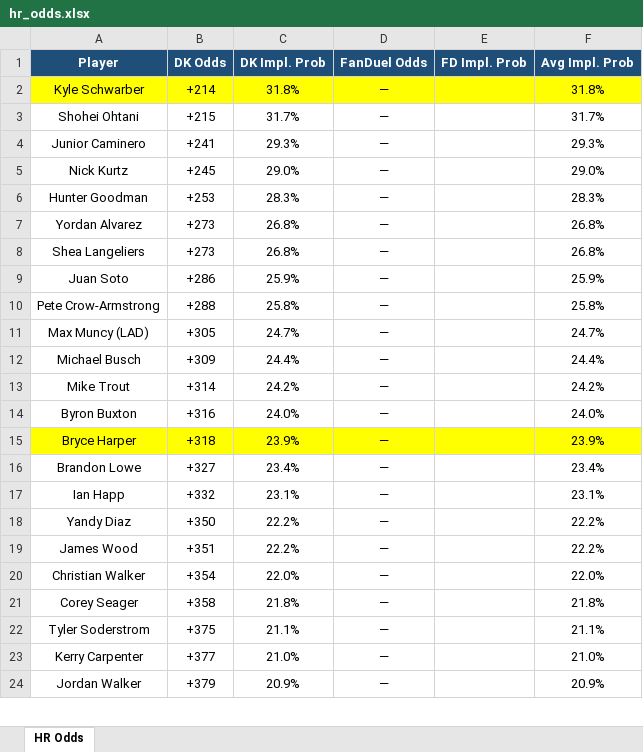
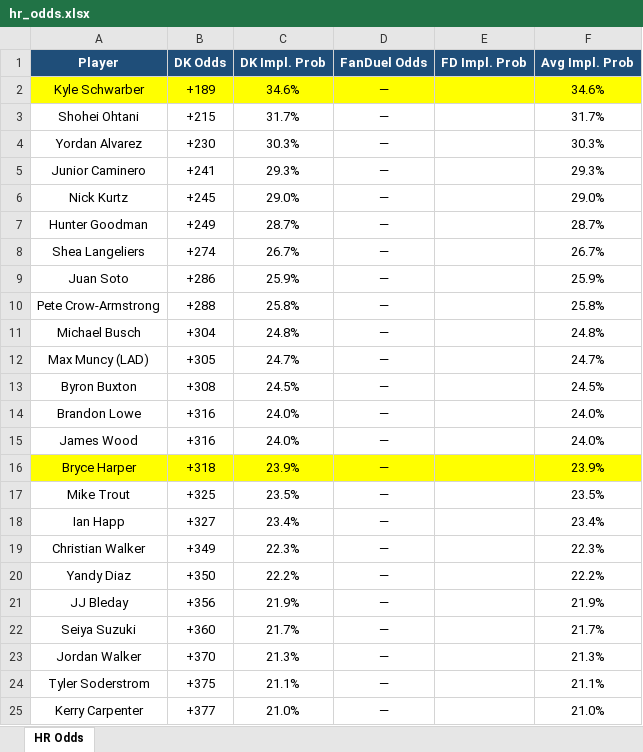
Before and after one commit to kornbergercharles-prog/HR-Odds-Scraper, an Excel workbook: hr_odds.xlsx, sheet HR Odds, drawn as a sheet; only a part is shown; values as stored, in another font and other column widths than the file's, no borders; removed rows and columns are numbered as before the commit, all else as after; the diff covers the shown part only; the diff names each change by its address in the sheet, - before the commit and + after, or states it on an @@ line.

```diff
--- a/hr_odds.xlsx (sheet HR Odds)
+++ b/hr_odds.xlsx (sheet HR Odds)
-B2 (DK Odds): +214
+B2 (DK Odds): +189
-C2 (DK Impl. Prob): 31.8%
+C2 (DK Impl. Prob): 34.6%
-F2 (Avg Impl. Prob): 31.8%
+F2 (Avg Impl. Prob): 34.6%
+row 4: Yordan Alvarez | +230 | 30.3% | — |  | 30.3%
-B7 (DK Odds): +253
+B7 (DK Odds): +249
-C7 (DK Impl. Prob): 28.3%
+C7 (DK Impl. Prob): 28.7%
-F7 (Avg Impl. Prob): 28.3%
+F7 (Avg Impl. Prob): 28.7%
-row 7: Yordan Alvarez | +273 | 26.8% | — |  | 26.8%
-B8 (DK Odds): +273
+B8 (DK Odds): +274
-C8 (DK Impl. Prob): 26.8%
+C8 (DK Impl. Prob): 26.7%
-F8 (Avg Impl. Prob): 26.8%
+F8 (Avg Impl. Prob): 26.7%
+row 11: Michael Busch | +304 | 24.8% | — |  | 24.8%
-row 12: Michael Busch | +309 | 24.4% | — |  | 24.4%
-row 13: Mike Trout | +314 | 24.2% | — |  | 24.2%
-B13 (DK Odds): +316
+B13 (DK Odds): +308
-C13 (DK Impl. Prob): 24.0%
+C13 (DK Impl. Prob): 24.5%
-F13 (Avg Impl. Prob): 24.0%
+F13 (Avg Impl. Prob): 24.5%
+row 14: Brandon Lowe | +316 | 24.0% | — |  | 24.0%
+row 15: James Wood | +316 | 24.0% | — |  | 24.0%
-row 16: Brandon Lowe | +327 | 23.4% | — |  | 23.4%
+row 17: Mike Trout | +325 | 23.5% | — |  | 23.5%
-B18 (DK Odds): +332
+B18 (DK Odds): +327
-C18 (DK Impl. Prob): 23.1%
+C18 (DK Impl. Prob): 23.4%
-F18 (Avg Impl. Prob): 23.1%
+F18 (Avg Impl. Prob): 23.4%
+row 19: Christian Walker | +349 | 22.3% | — |  | 22.3%
-row 19: James Wood | +351 | 22.2% | — |  | 22.2%
-row 20: Christian Walker | +354 | 22.0% | — |  | 22.0%
-row 21: Corey Seager | +358 | 21.8% | — |  | 21.8%
+row 21: JJ Bleday | +356 | 21.9% | — |  | 21.9%
+row 22: Seiya Suzuki | +360 | 21.7% | — |  | 21.7%
+row 23: Jordan Walker | +370 | 21.3% | — |  | 21.3%
-row 24: Jordan Walker | +379 | 20.9% | — |  | 20.9%
```
Also changed, not shown: 56 added rows, 56 removed rows, 3 moved rows, 102 edited cells and cell formats elsewhere in this sheet, 1 other file.
